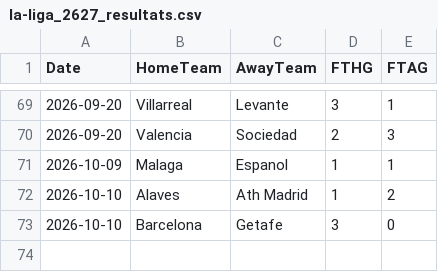
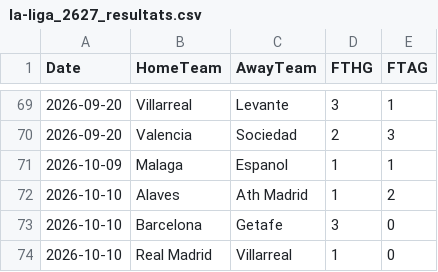
Before and after one commit to monstrekml/pronostics-app, a CSV file: data/foot/openfootball/la-liga_2627_resultats.csv, drawn as a sheet; only a part is shown, gaps mark what is left out.

```diff
--- a/data/foot/openfootball/la-liga_2627_resultats.csv
+++ b/data/foot/openfootball/la-liga_2627_resultats.csv
@@ -73 +73,2 @@ Date,HomeTeam,AwayTeam,FTHG,FTAG
 2026-10-10,Barcelona,Getafe,3,0
+2026-10-10,Real Madrid,Villarreal,1,0
```
Also changed, not shown: data/cotes/cotes.csv, data/foot/openfootball/ligue-1_2627_resultats.csv, 2 other files.
